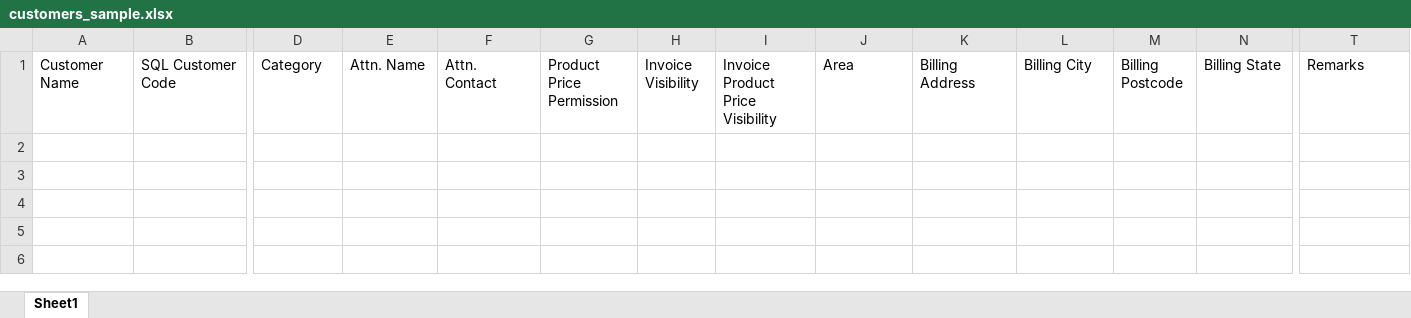
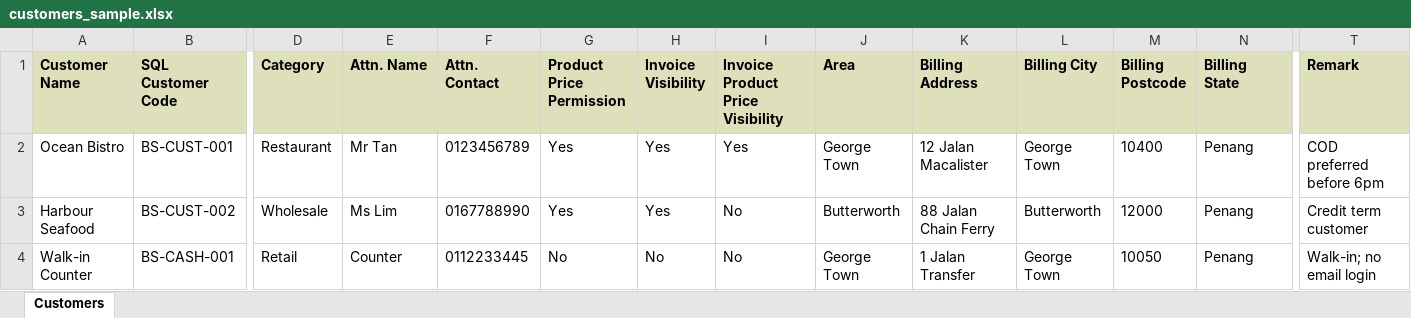
Before and after one commit to AtEaseDevelopers/bluesky, an Excel workbook: public/assets/customers_sample.xlsx, sheet Customers, drawn as a sheet; only a part is shown, gaps mark what is left out; values as stored, in another font and other column widths than the file's, no borders; rows hold the shown columns only; the diff covers the shown part only; the diff names each change by its address in the sheet, - before the commit and + after, or states it on an @@ line.

```diff
--- a/public/assets/customers_sample.xlsx (sheet Customers)
+++ b/public/assets/customers_sample.xlsx (sheet Customers)
-sheet tab: Sheet1
+sheet tab: Customers
@@ A1:T1 fill: none → #DEE0BB, bold: off → on @@
-T1: Remarks
+T1: Remark
+row 2: Ocean Bistro | BS-CUST-001 | Restaurant | Mr Tan | 0123456789 | Yes | Yes | Yes | George Town | 12 Jalan Macalister | George Town | 10400 | Penang | COD preferred before 6pm
+row 3: Harbour Seafood | BS-CUST-002 | Wholesale | Ms Lim | 0167788990 | Yes | Yes | No | Butterworth | 88 Jalan Chain Ferry | Butterworth | 12000 | Penang | Credit term customer
+row 4: Walk-in Counter | BS-CASH-001 | Retail | Counter | 0112233445 | No | No | No | George Town | 1 Jalan Transfer | George Town | 10050 | Penang | Walk-in; no email login
```
Also changed, not shown: cell formats elsewhere in this sheet, public/assets/product_template.xlsx, 19 other files.
